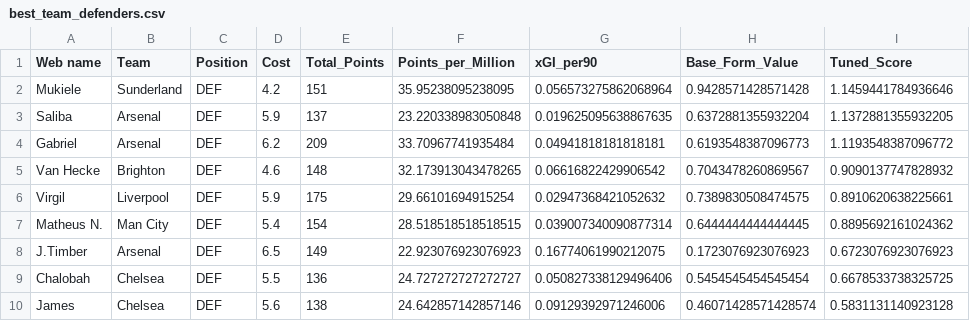
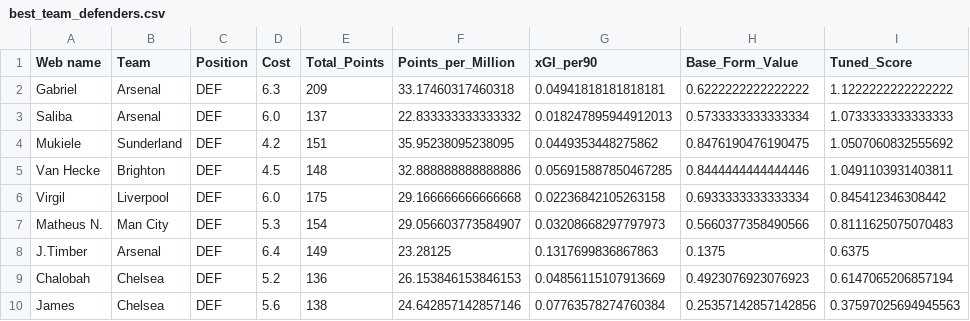
Before and after one commit to Dante777bm/fpl-data-collector, a CSV file: FPL_Data_2025-26/Insights/best_team_defenders.csv, drawn as a sheet.

```diff
--- a/FPL_Data_2025-26/Insights/best_team_defenders.csv
+++ b/FPL_Data_2025-26/Insights/best_team_defenders.csv
@@ -1,10 +1,10 @@
 Web name,Team,Position,Cost,Total_Points,Points_per_Million,xGI_per90,Base_Form_Value,Tuned_Score
-Mukiele,Sunderland,DEF,4.2,151,35.95238095238095,0.056573275862068964,0.9428571428571428,1.1459441784936646
-Saliba,Arsenal,DEF,5.9,137,23.220338983050848,0.019625095638867635,0.6372881355932204,1.1372881355932205
-Gabriel,Arsenal,DEF,6.2,209,33.70967741935484,0.04941818181818181,0.6193548387096773,1.1193548387096772
-Van Hecke,Brighton,DEF,4.6,148,32.173913043478265,0.06616822429906542,0.7043478260869567,0.9090137747828932
-Virgil,Liverpool,DEF,5.9,175,29.66101694915254,0.02947368421052632,0.7389830508474575,0.8910620638225661
-Matheus N.,Man City,DEF,5.4,154,28.518518518518515,0.039007340090877314,0.6444444444444445,0.8895692161024362
-J.Timber,Arsenal,DEF,6.5,149,22.923076923076923,0.16774061990212075,0.1723076923076923,0.6723076923076923
-Chalobah,Chelsea,DEF,5.5,136,24.727272727272727,0.050827338129496406,0.5454545454545454,0.6678533738325725
-James,Chelsea,DEF,5.6,138,24.642857142857146,0.09129392971246006,0.46071428571428574,0.5831131140923128
+Gabriel,Arsenal,DEF,6.3,209,33.17460317460318,0.04941818181818181,0.6222222222222222,1.1222222222222222
+Saliba,Arsenal,DEF,6.0,137,22.833333333333332,0.018247895944912013,0.5733333333333334,1.0733333333333333
+Mukiele,Sunderland,DEF,4.2,151,35.95238095238095,0.0449353448275862,0.8476190476190475,1.0507060832555692
+Van Hecke,Brighton,DEF,4.5,148,32.888888888888886,0.056915887850467285,0.8444444444444446,1.0491103931403811
+Virgil,Liverpool,DEF,6.0,175,29.166666666666668,0.02236842105263158,0.6933333333333334,0.845412346308442
+Matheus N.,Man City,DEF,5.3,154,29.056603773584907,0.03208668297797973,0.5660377358490566,0.8111625075070483
+J.Timber,Arsenal,DEF,6.4,149,23.28125,0.1317699836867863,0.1375,0.6375
+Chalobah,Chelsea,DEF,5.2,136,26.153846153846153,0.04856115107913669,0.4923076923076923,0.6147065206857194
+James,Chelsea,DEF,5.6,138,24.642857142857146,0.07763578274760384,0.25357142857142856,0.37597025694945563
```
Also changed, not shown: FPL_Data_2025-26/Insights/best_team_goalkeepers.csv, FPL_Data_2025-26/Insights/best_team_midfielders.csv, 6 other files.
